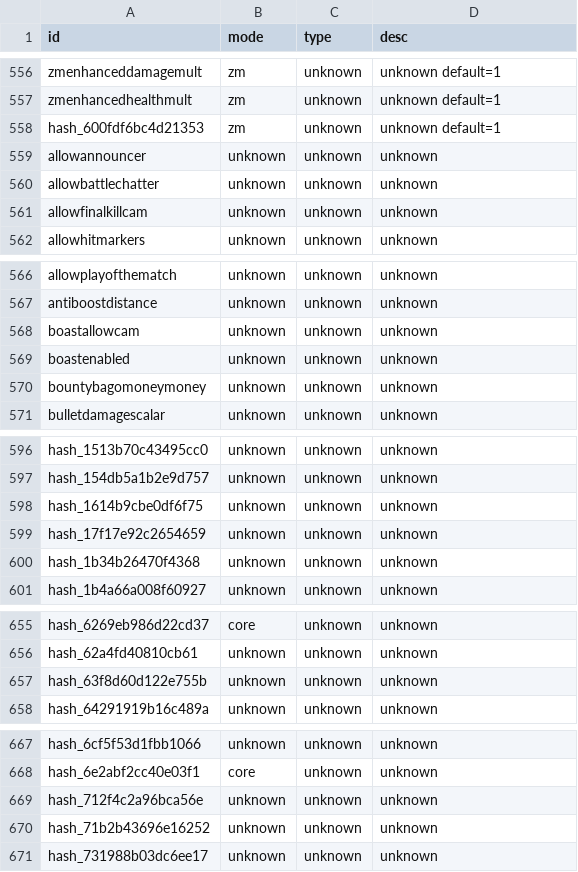
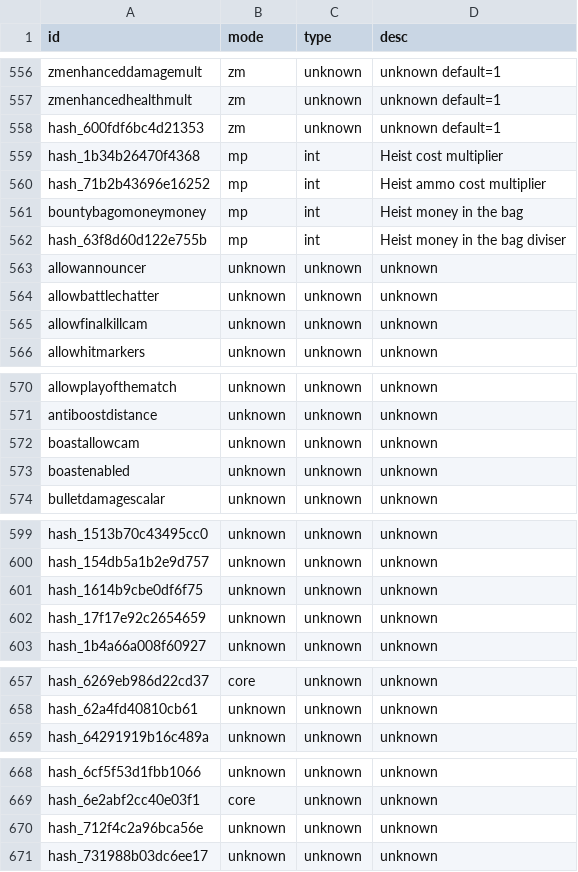
Before and after one commit to ate47/t8-atian-menu, a CSV file: docs/notes/gamesettings.csv, drawn as a sheet; only a part is shown, gaps mark what is left out.

```diff
--- a/docs/notes/gamesettings.csv
+++ b/docs/notes/gamesettings.csv
@@ -558,2 +558,6 @@ zmenhancedhealthmult,zm,unknown,unknown default=1
 hash_600fdf6bc4d21353,zm,unknown,unknown default=1
+hash_1b34b26470f4368,mp,int,Heist cost multiplier
+hash_71b2b43696e16252,mp,int,Heist ammo cost multiplier
+bountybagomoneymoney,mp,int,Heist money in the bag
+hash_63f8d60d122e755b,mp,int,Heist money in the bag diviser
 allowannouncer,unknown,unknown,unknown
@@ -569,3 +573,2 @@ boastallowcam,unknown,unknown,unknown
 boastenabled,unknown,unknown,unknown
-bountybagomoneymoney,unknown,unknown,unknown
 bulletdamagescalar,unknown,unknown,unknown
@@ -599,3 +602,2 @@ hash_1614b9cbe0df6f75,unknown,unknown,unknown
 hash_17f17e92c2654659,unknown,unknown,unknown
-hash_1b34b26470f4368,unknown,unknown,unknown
 hash_1b4a66a008f60927,unknown,unknown,unknown
@@ -656,3 +658,2 @@ hash_6269eb986d22cd37,core,unknown,unknown
 hash_62a4fd40810cb61,unknown,unknown,unknown
-hash_63f8d60d122e755b,unknown,unknown,unknown
 hash_64291919b16c489a,unknown,unknown,unknown
@@ -669,3 +670,2 @@ hash_6e2abf2cc40e03f1,core,unknown,unknown
 hash_712f4c2a96bca56e,unknown,unknown,unknown
-hash_71b2b43696e16252,unknown,unknown,unknown
 hash_731988b03dc6ee17,unknown,unknown,unknown
```
Also changed, not shown: docs/notes/funcs.csv, 13 other files.
